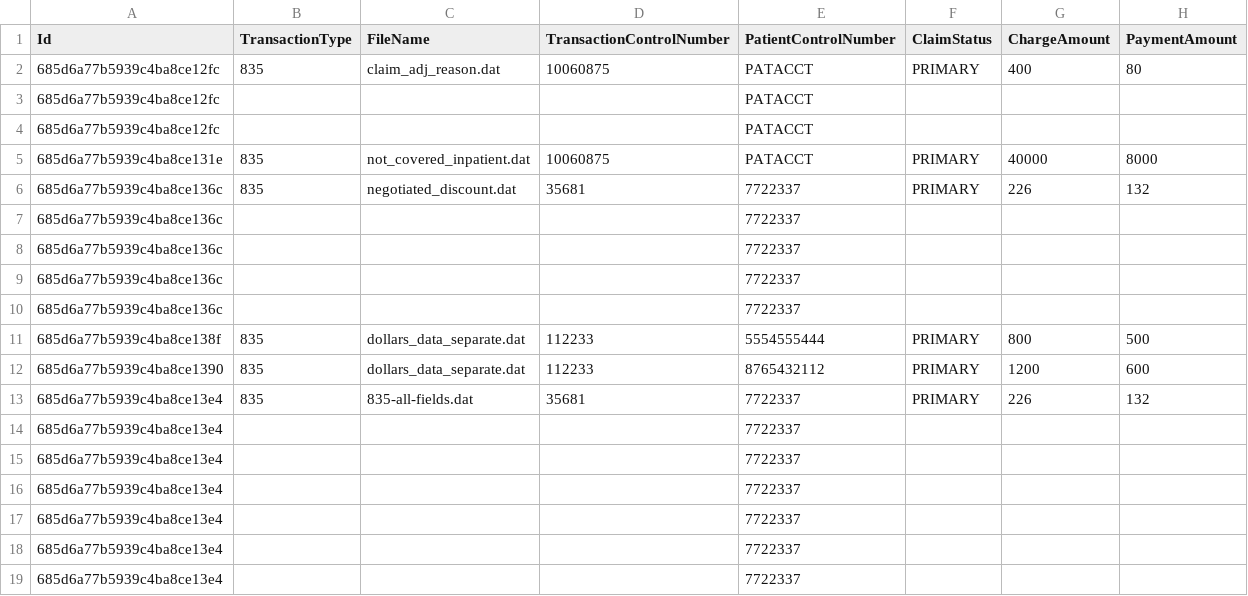
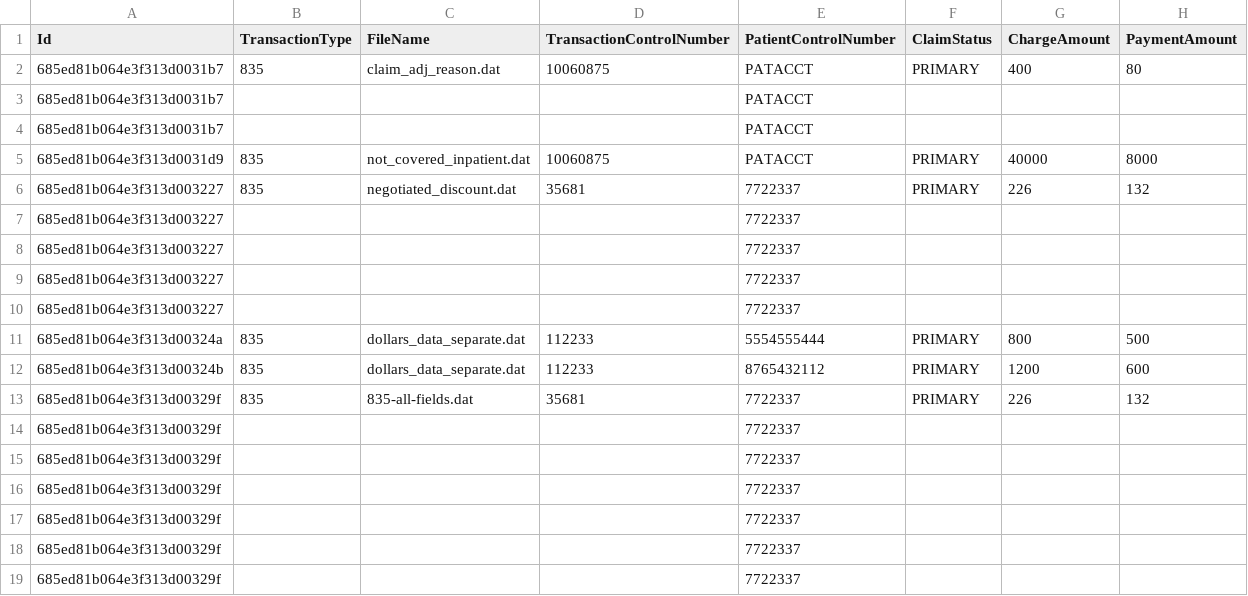
Before and after one commit to Healthcare-Data-Insight/api-examples, a CSV file: converted_files/835/835-all-files.csv, drawn as a sheet; only a part is shown; the diff names each change by its address in the sheet, - before the commit and + after, or states it on an @@ line.

```diff
--- a/converted_files/835/835-all-files.csv
+++ b/converted_files/835/835-all-files.csv
-A2:A4 (Id): 685d6a77b5939c4ba8ce12fc
+A2:A4 (Id): 685ed81b064e3f313d0031b7
-A5 (Id): 685d6a77b5939c4ba8ce131e
+A5 (Id): 685ed81b064e3f313d0031d9
-A6:A10 (Id): 685d6a77b5939c4ba8ce136c
+A6:A10 (Id): 685ed81b064e3f313d003227
-A11 (Id): 685d6a77b5939c4ba8ce138f
+A11 (Id): 685ed81b064e3f313d00324a
-A12 (Id): 685d6a77b5939c4ba8ce1390
+A12 (Id): 685ed81b064e3f313d00324b
-A13:A19 (Id): 685d6a77b5939c4ba8ce13e4
+A13:A19 (Id): 685ed81b064e3f313d00329f
```
Also changed, not shown: converted_files/835/835-all-files-Lines.csv, converted_files/835/835-all-files-Payments.csv, 5 other files.
